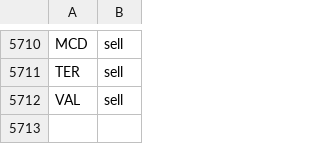
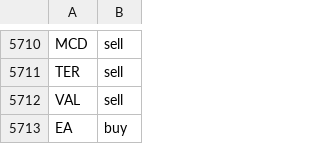
Before and after one commit to jolie-mcdonnell/llm_trader, a CSV file: data/trades_afternoon.csv, drawn as a sheet; only a part is shown, gaps mark what is left out; the diff names each change by its address in the sheet, - before the commit and + after, or states it on an @@ line.

```diff
--- a/data/trades_afternoon.csv
+++ b/data/trades_afternoon.csv
+row 5713: EA | buy
```
